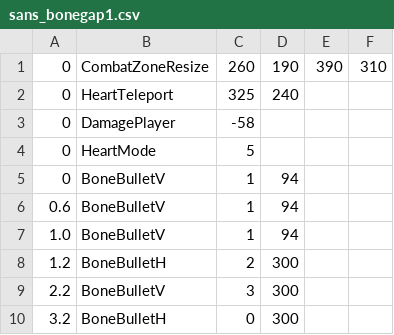
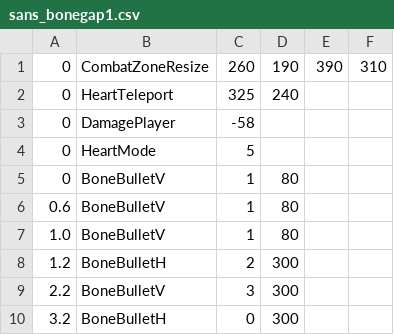
Before and after one commit to mario1D240/undyne-simulator, a CSV file: sans_bonegap1.csv, drawn as a sheet.

Commit message:
Update sans_bonegap1.csv

```diff
--- a/sans_bonegap1.csv
+++ b/sans_bonegap1.csv
@@ -4,5 +4,5 @@
 0,HeartMode,5,,,,,,,
-0,BoneBulletV,1,94,,
-0.6,BoneBulletV,1,94,,
-1.0,BoneBulletV,1,94,,
+0,BoneBulletV,1,80,,
+0.6,BoneBulletV,1,80,,
+1.0,BoneBulletV,1,80,,
 1.2,BoneBulletH,2,300,,
```
